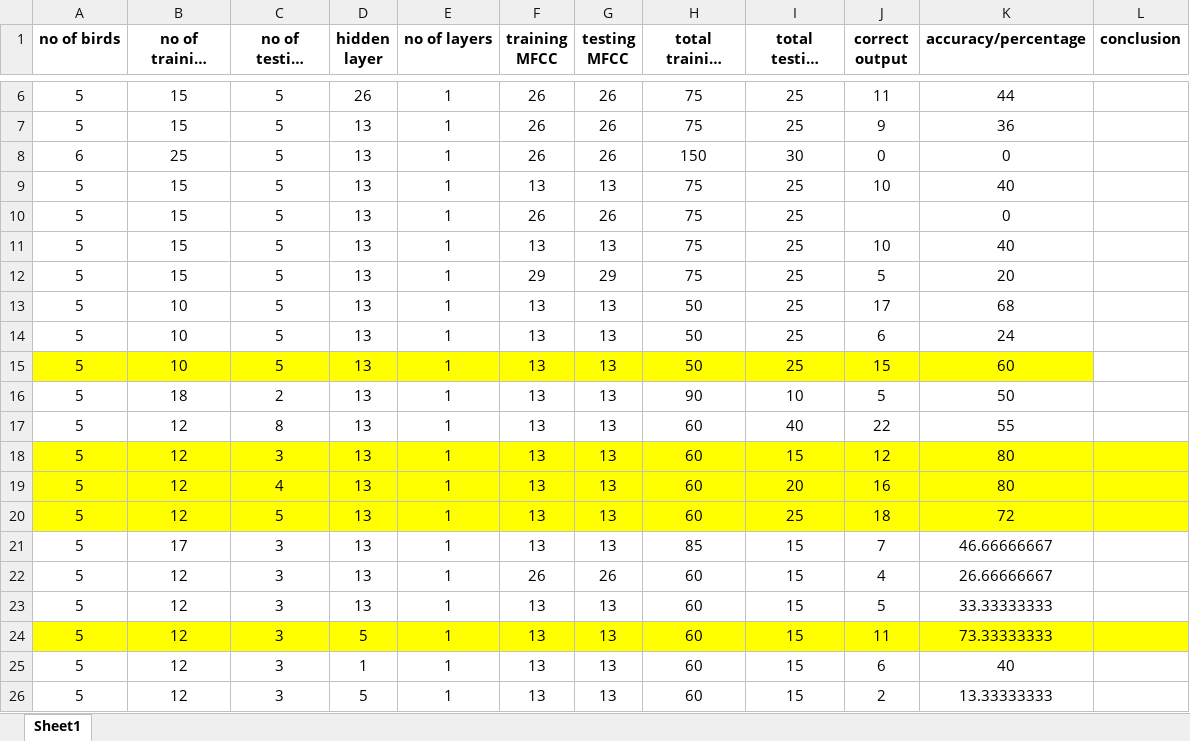
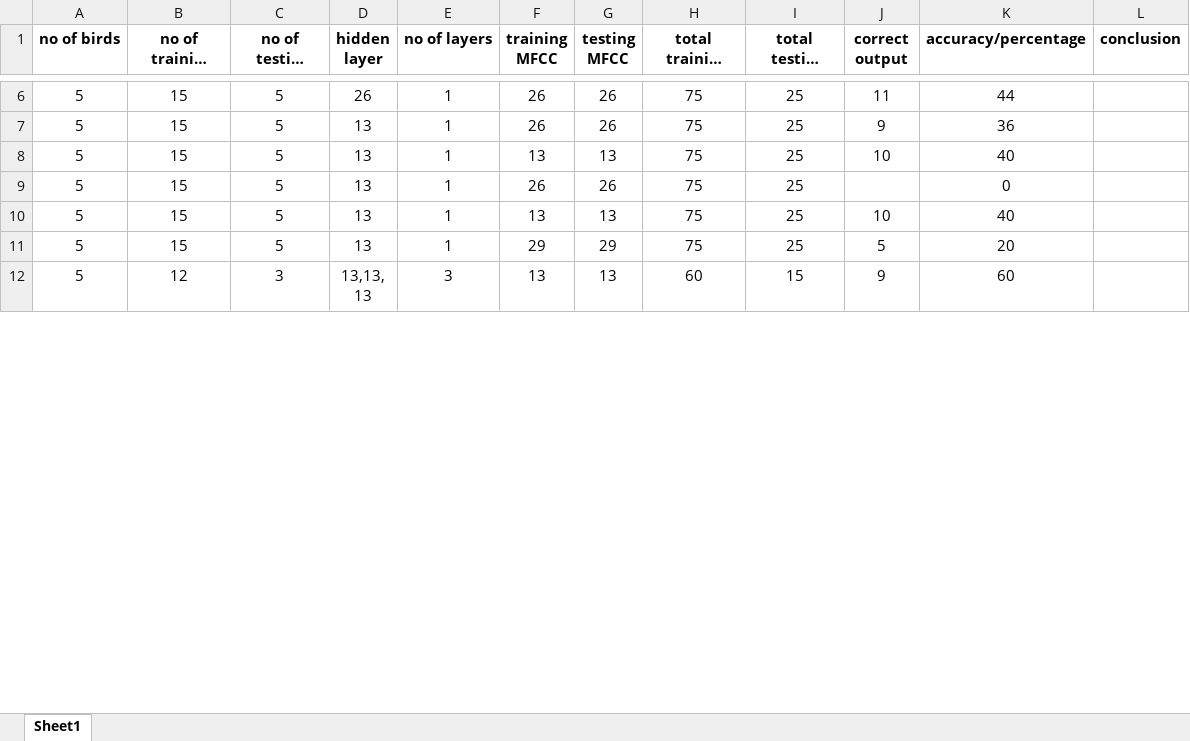
Before and after one commit to Amit-1001/BirdDetection, an Excel workbook: Analysis/MFCC Analysis.xlsx, sheet Sheet1, drawn as a sheet; only a part is shown, gaps mark what is left out; the shorter side is filled out with more unchanged rows; long unchanged cells end in …; values as stored, in another font and other column widths than the file's, no borders; removed rows and columns are numbered as before the commit, all else as after; the diff covers the shown part only; the diff names each change by its address in the sheet, - before the commit and + after, or states it on an @@ line.

```diff
--- a/Analysis/MFCC Analysis.xlsx (sheet Sheet1)
+++ b/Analysis/MFCC Analysis.xlsx (sheet Sheet1)
-row 8: 6 | 25 | 5 | 13 | 1 | 26 | 26 | 150 | 30 | 0 | 0
-row 13: 5 | 10 | 5 | 13 | 1 | 13 | 13 | 50 | 25 | 17 | 68
-row 14: 5 | 10 | 5 | 13 | 1 | 13 | 13 | 50 | 25 | 6 | 24
-row 15: 5 | 10 | 5 | 13 | 1 | 13 | 13 | 50 | 25 | 15 | 60
-row 16: 5 | 18 | 2 | 13 | 1 | 13 | 13 | 90 | 10 | 5 | 50
-row 17: 5 | 12 | 8 | 13 | 1 | 13 | 13 | 60 | 40 | 22 | 55
-row 18: 5 | 12 | 3 | 13 | 1 | 13 | 13 | 60 | 15 | 12 | 80
-row 19: 5 | 12 | 4 | 13 | 1 | 13 | 13 | 60 | 20 | 16 | 80
-row 20: 5 | 12 | 5 | 13 | 1 | 13 | 13 | 60 | 25 | 18 | 72
-row 21: 5 | 17 | 3 | 13 | 1 | 13 | 13 | 85 | 15 | 7 | 46.66666667
-row 22: 5 | 12 | 3 | 13 | 1 | 26 | 26 | 60 | 15 | 4 | 26.66666667
-row 23: 5 | 12 | 3 | 13 | 1 | 13 | 13 | 60 | 15 | 5 | 33.33333333
-row 24: 5 | 12 | 3 | 5 | 1 | 13 | 13 | 60 | 15 | 11 | 73.33333333
-row 25: 5 | 12 | 3 | 1 | 1 | 13 | 13 | 60 | 15 | 6 | 40
-row 26: 5 | 12 | 3 | 5 | 1 | 13 | 13 | 60 | 15 | 2 | 13.33333333
```
Also changed, not shown: 29 added rows, 32 removed rows, 24 edited cells and cell formats elsewhere in this sheet, formulas that keep their value, Analysis/Timbre Analysis.xlsx.
